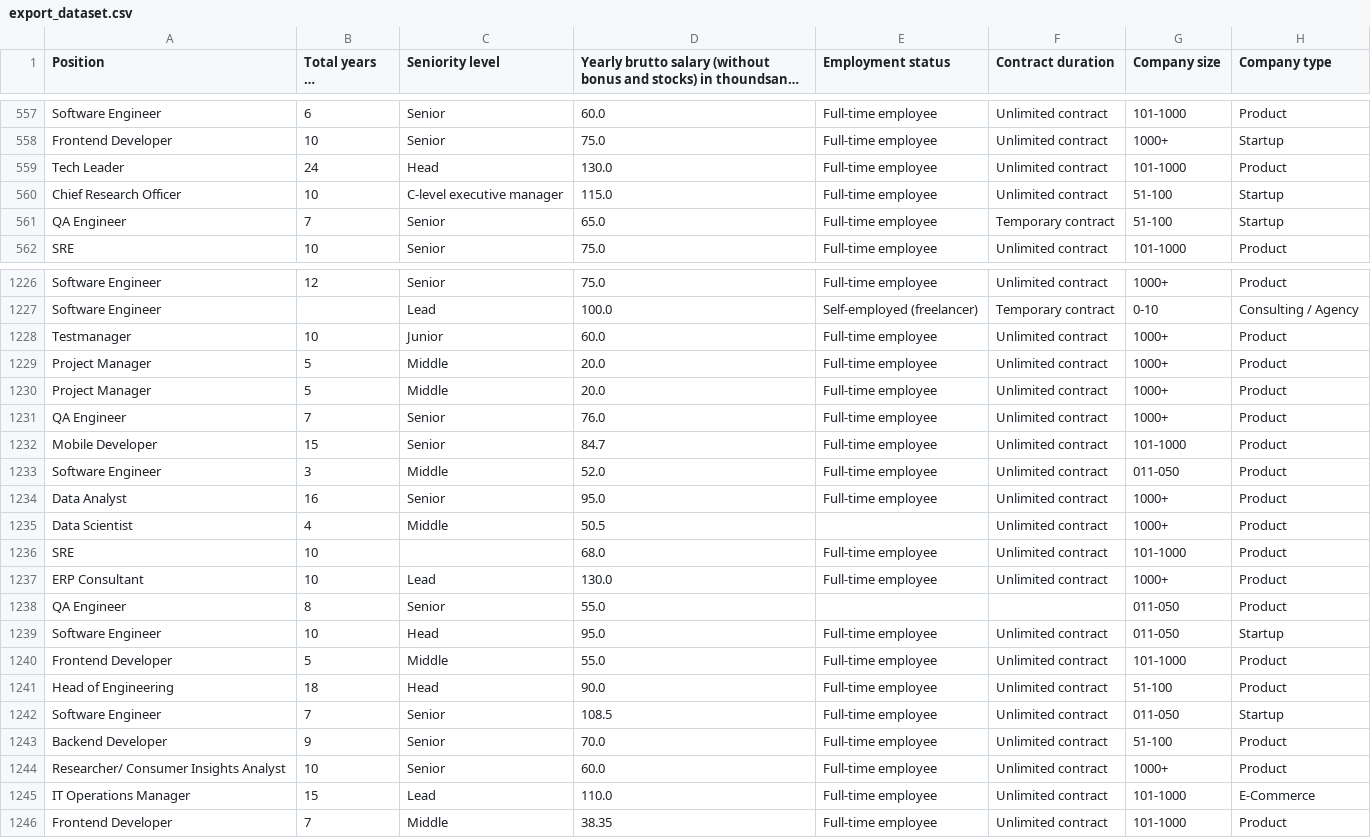
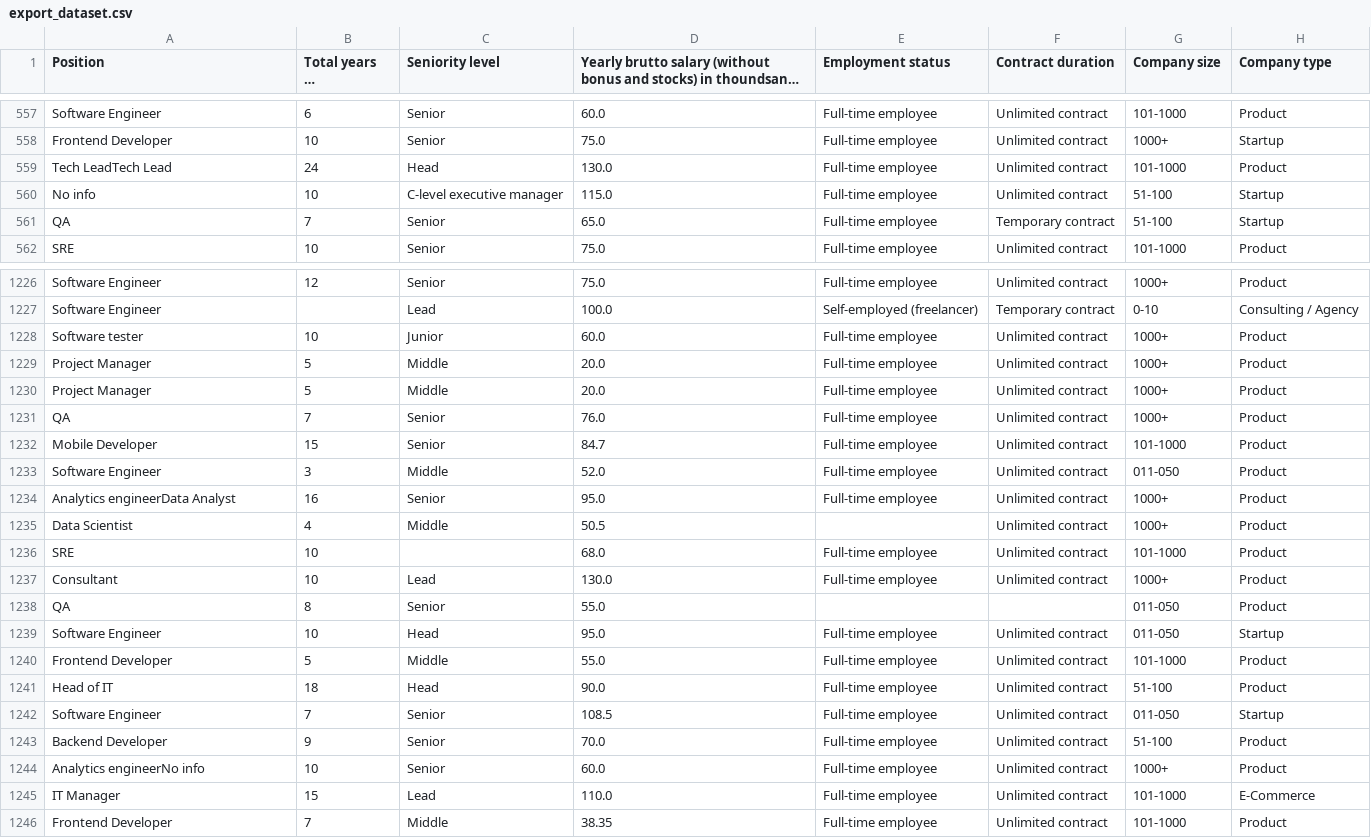
Before and after one commit to HoangDuck/Machine-learning-project, a CSV file: Project/DataSet_Filtered/export_dataset.csv, drawn as a sheet; only a part is shown, gaps mark what is left out; long unchanged cells end in …; the diff covers the shown part only; the diff names each change by its address in the sheet, - before the commit and + after, or states it on an @@ line.

```diff
--- a/Project/DataSet_Filtered/export_dataset.csv
+++ b/Project/DataSet_Filtered/export_dataset.csv
-A559 (Position): Tech Leader
+A559 (Position): Tech LeadTech Lead
-A560 (Position): Chief Research Officer
+A560 (Position): No info
-A561 (Position): QA Engineer
+A561 (Position): QA
-A1228 (Position): Testmanager
+A1228 (Position): Software tester
-A1231 (Position): QA Engineer
+A1231 (Position): QA
-A1234 (Position): Data Analyst
+A1234 (Position): Analytics engineerData Analyst
-A1237 (Position): ERP Consultant
+A1237 (Position): Consultant
-A1238 (Position): QA Engineer
+A1238 (Position): QA
-A1241 (Position): Head of Engineering
+A1241 (Position): Head of IT
-A1244 (Position): Researcher/ Consumer Insights Analyst
+A1244 (Position): Analytics engineerNo info
-A1245 (Position): IT Operations Manager
+A1245 (Position): IT Manager
```
Also changed, not shown: 165 edited cells elsewhere in this file, 3 other files.
